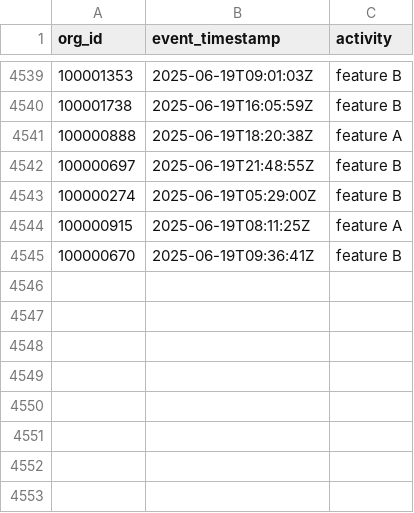
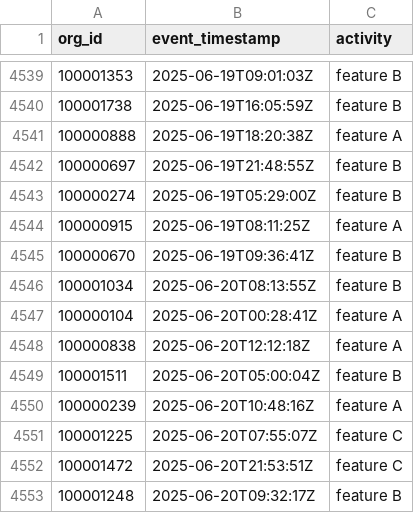
Before and after one commit to datafold/demo, a CSV file: datagen/feature_used.csv, drawn as a sheet; only a part is shown, gaps mark what is left out; the diff names each change by its address in the sheet, - before the commit and + after, or states it on an @@ line.

```diff
--- a/datagen/feature_used.csv
+++ b/datagen/feature_used.csv
+row 4546: 100001034 | 2025-06-20T08:13:55Z | feature B
+row 4547: 100000104 | 2025-06-20T00:28:41Z | feature A
+row 4548: 100000838 | 2025-06-20T12:12:18Z | feature A
+row 4549: 100001511 | 2025-06-20T05:00:04Z | feature B
+row 4550: 100000239 | 2025-06-20T10:48:16Z | feature A
+row 4551: 100001225 | 2025-06-20T07:55:07Z | feature C
+row 4552: 100001472 | 2025-06-20T21:53:51Z | feature C
+row 4553: 100001248 | 2025-06-20T09:32:17Z | feature B
```
Also changed, not shown: datagen/feature_used_broken.csv, datagen/user_created.csv, 12 other files.
